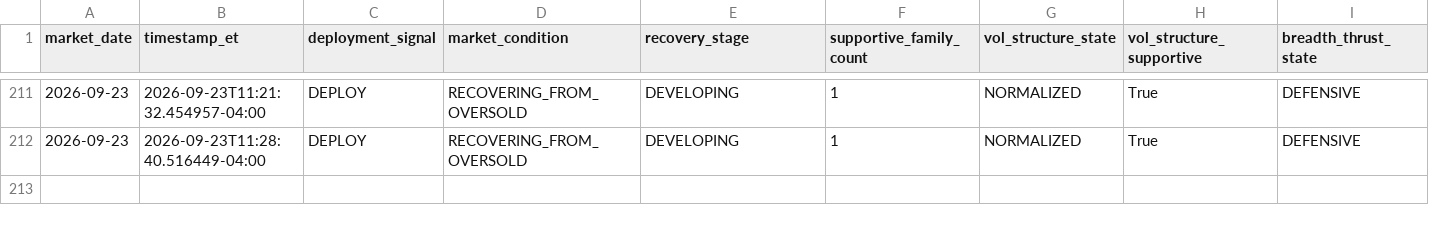
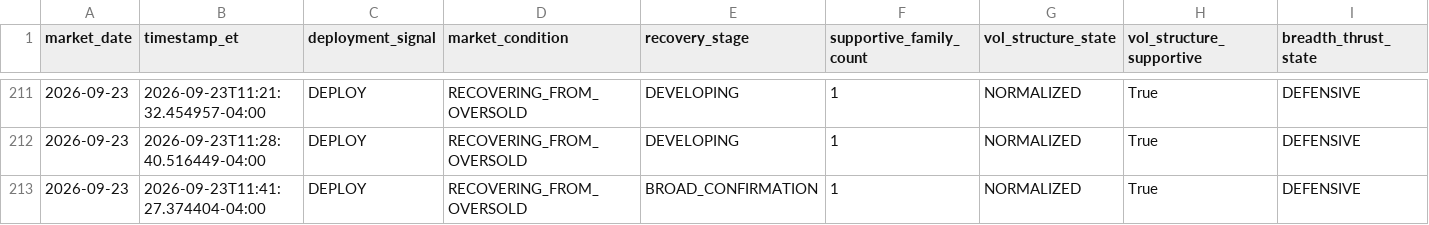
Before and after one commit to arjunthak0522/swing-intelligence, a CSV file: data/reentry/secondary_confirmation_history.csv, drawn as a sheet; only a part is shown, gaps mark what is left out; rows hold the shown columns only; the diff names each change by its address in the sheet, - before the commit and + after, or states it on an @@ line.

```diff
--- a/data/reentry/secondary_confirmation_history.csv
+++ b/data/reentry/secondary_confirmation_history.csv
+row 213: 2026-09-23 | 2026-09-23T11:41:27.374404-04:00 | DEPLOY | RECOVERING_FROM_OVERSOLD | BROAD_CONFIRMATION | 1 | NORMALIZED | True | DEFENSIVE
```
Also changed, not shown: 1 other file.
